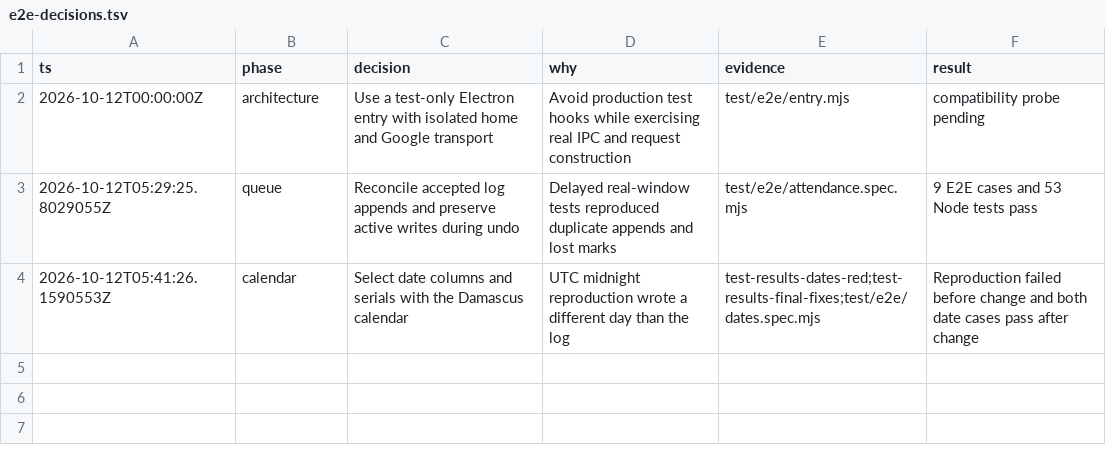
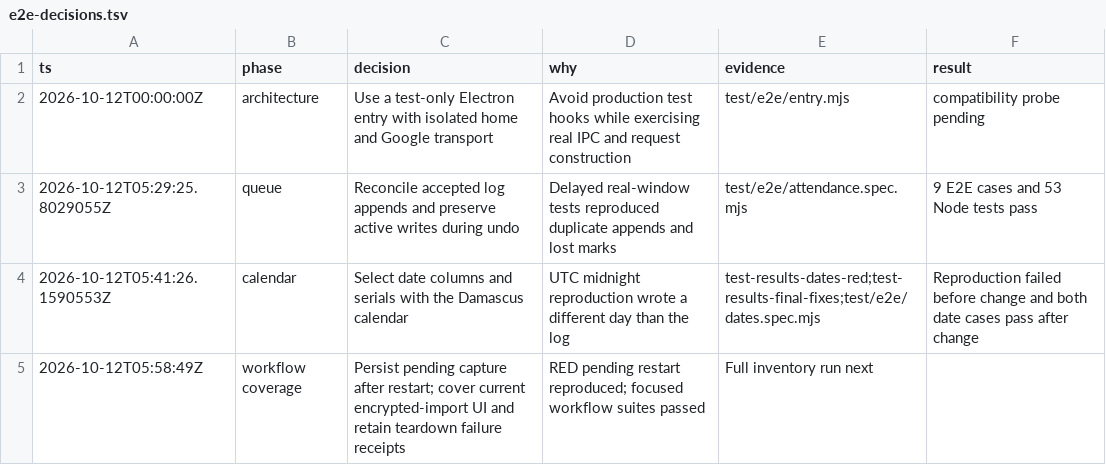
Before and after one commit to NasoohOlabi/attendance-app, a TSV file: plans/e2e-decisions.tsv, drawn as a sheet; the diff names each change by its address in the sheet, - before the commit and + after, or states it on an @@ line.

Commit message:
Cover enrollment, scanner lifecycle, Settings, and pending-print recovery

```diff
--- a/plans/e2e-decisions.tsv
+++ b/plans/e2e-decisions.tsv
+row 5: 2026-10-12T05:58:49Z | workflow coverage | Persist pending capture after restart; cover current encrypted-import UI and retain teardown failure receipts | RED pending restart reproduced; focused workflow suites passed | Full inventory run next
```
Also changed, not shown: 14 other files.
